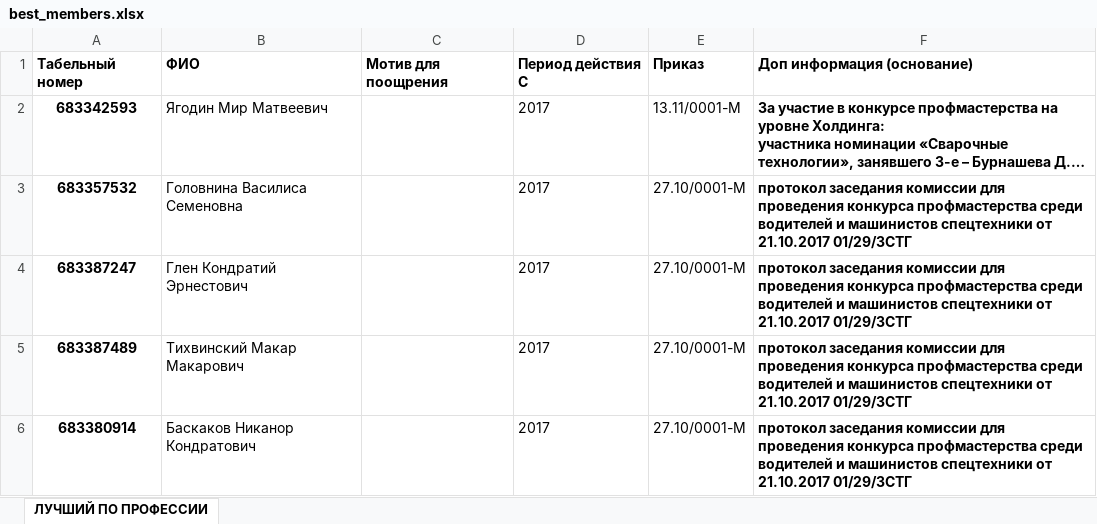
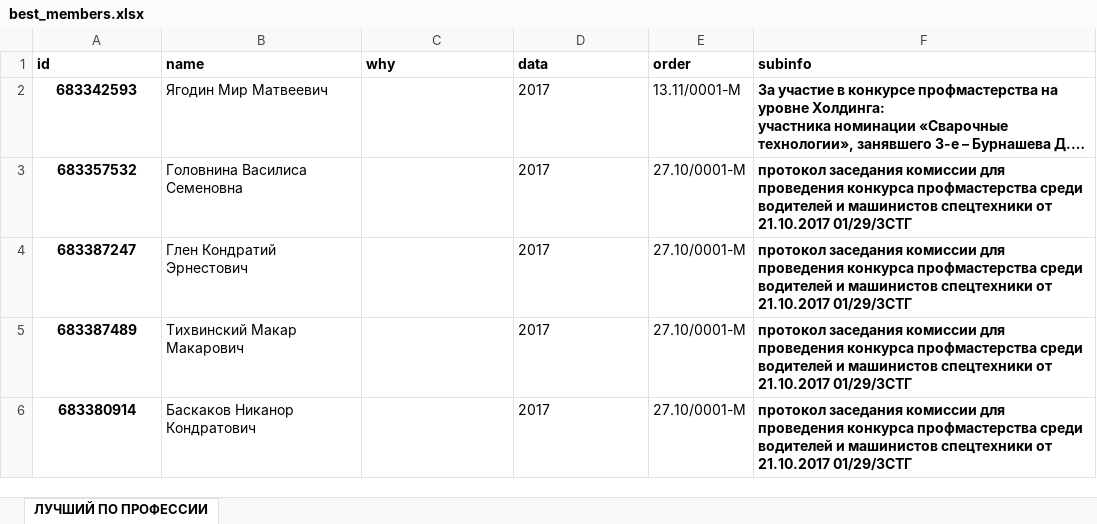
Before and after one commit to floor10/tour-distributor, an Excel workbook: dataset/best_members.xlsx, sheet ЛУЧШИЙ ПО ПРОФЕССИИ, drawn as a sheet; only a part is shown; long unchanged cells end in …; values as stored, in another font and other column widths than the file's, no borders; charts and pictures not drawn; removed rows and columns are numbered as before the commit, all else as after; the diff names each change by its address in the sheet, - before the commit and + after, or states it on an @@ line.

```diff
--- a/dataset/best_members.xlsx (sheet ЛУЧШИЙ ПО ПРОФЕССИИ)
+++ b/dataset/best_members.xlsx (sheet ЛУЧШИЙ ПО ПРОФЕССИИ)
-row 1: Табельный номер | ФИО | Мотив для поощрения | Период действия С | Приказ | Доп информация (основание)
+row 1: id | name | why | data | order | subinfo
```
Also changed, not shown: charts or pictures, dataset/encouragings.xlsx, dataset/guardians.xlsx, 3 other files.
